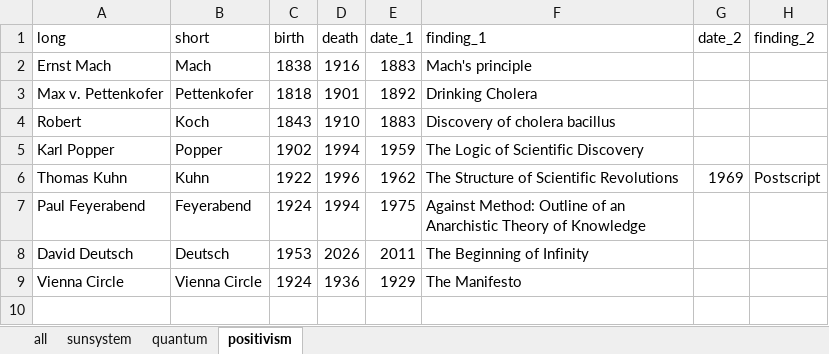
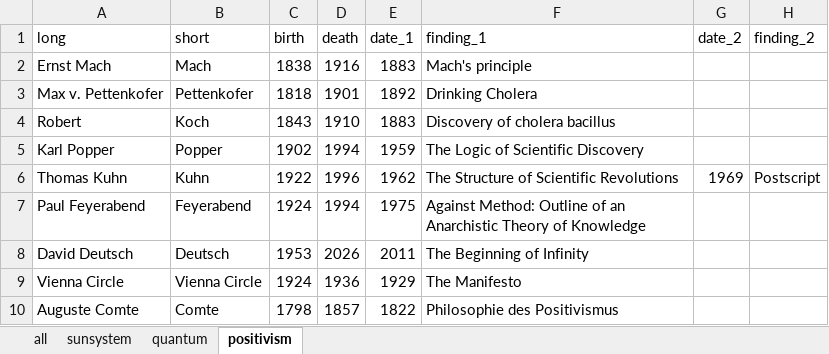
Before and after one commit to jkruppa/biodatascience, an Excel workbook: data/people_of_intrest.xlsx, sheet positivism, drawn as a sheet; values as stored, in another font and other column widths than the file's, no borders; the diff names each change by its address in the sheet, - before the commit and + after, or states it on an @@ line.

```diff
--- a/data/people_of_intrest.xlsx (sheet positivism)
+++ b/data/people_of_intrest.xlsx (sheet positivism)
+row 10: Auguste Comte | Comte | 1798 | 1857 | 1822 | Philosophie des Positivismus
```
Also changed, not shown: 5 other files.
